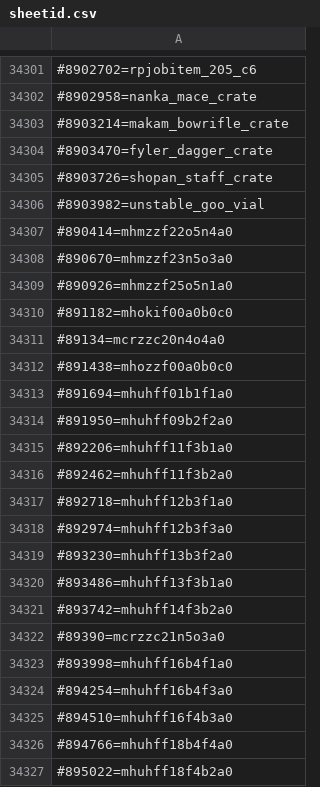
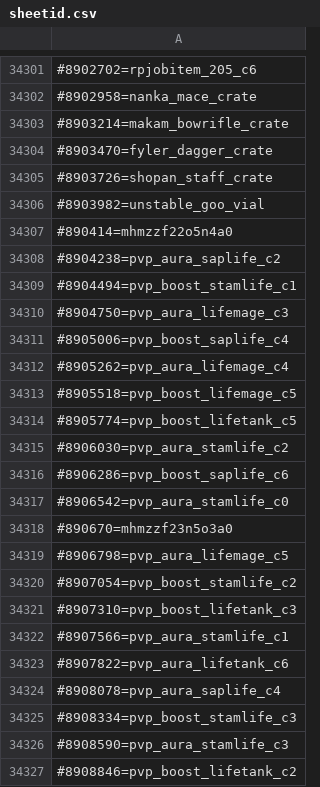
Before and after one commit to misugi/zyroom, a CSV file: Bin/sheetid.csv, drawn as a sheet; only a part is shown, gaps mark what is left out; the shorter side is filled out with more unchanged rows; the diff covers the shown part only; the diff names each change by its address in the sheet, - before the commit and + after, or states it on an @@ line.

```diff
--- a/Bin/sheetid.csv
+++ b/Bin/sheetid.csv
+row 34308: #8904238=pvp_aura_saplife_c2
+row 34309: #8904494=pvp_boost_stamlife_c1
+row 34310: #8904750=pvp_aura_lifemage_c3
+row 34311: #8905006=pvp_boost_saplife_c4
+row 34312: #8905262=pvp_aura_lifemage_c4
+row 34313: #8905518=pvp_boost_lifemage_c5
+row 34314: #8905774=pvp_boost_lifetank_c5
+row 34315: #8906030=pvp_aura_stamlife_c2
+row 34316: #8906286=pvp_boost_saplife_c6
+row 34317: #8906542=pvp_aura_stamlife_c0
+row 34319: #8906798=pvp_aura_lifemage_c5
+row 34320: #8907054=pvp_boost_stamlife_c2
+row 34321: #8907310=pvp_boost_lifetank_c3
+row 34322: #8907566=pvp_aura_stamlife_c1
+row 34323: #8907822=pvp_aura_lifetank_c6
+row 34324: #8908078=pvp_aura_saplife_c4
+row 34325: #8908334=pvp_boost_stamlife_c3
+row 34326: #8908590=pvp_aura_stamlife_c3
+row 34327: #8908846=pvp_boost_lifetank_c2
```
Also changed, not shown: 52 added rows elsewhere in this file, 3 other files.
